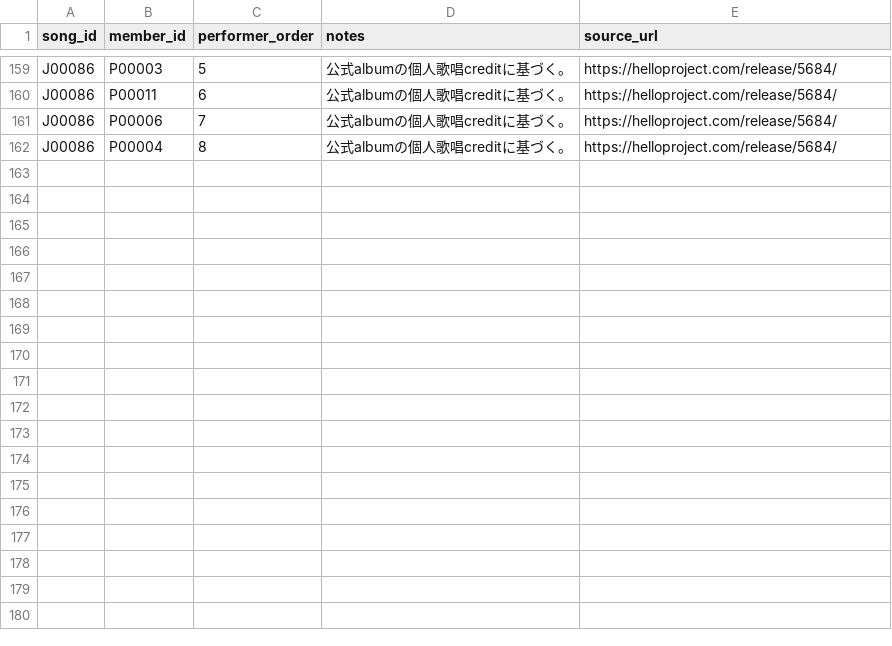
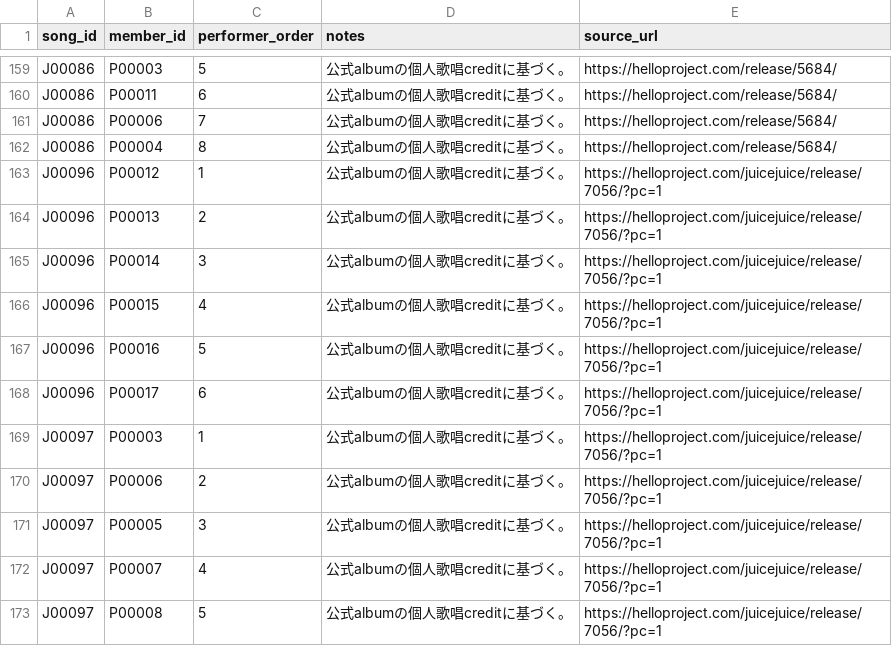
Before and after one commit to YutoSuga/helloproject-song-data, a CSV file: data/song_performers.csv, drawn as a sheet; only a part is shown, gaps mark what is left out; the diff names each change by its address in the sheet, - before the commit and + after, or states it on an @@ line.

```diff
--- a/data/song_performers.csv
+++ b/data/song_performers.csv
+row 163: J00096 | P00012 | 1 | 公式albumの個人歌唱creditに基づく。 | https://helloproject.com/juicejuice/release/7056/?pc=1
+row 164: J00096 | P00013 | 2 | 公式albumの個人歌唱creditに基づく。 | https://helloproject.com/juicejuice/release/7056/?pc=1
+row 165: J00096 | P00014 | 3 | 公式albumの個人歌唱creditに基づく。 | https://helloproject.com/juicejuice/release/7056/?pc=1
+row 166: J00096 | P00015 | 4 | 公式albumの個人歌唱creditに基づく。 | https://helloproject.com/juicejuice/release/7056/?pc=1
+row 167: J00096 | P00016 | 5 | 公式albumの個人歌唱creditに基づく。 | https://helloproject.com/juicejuice/release/7056/?pc=1
+row 168: J00096 | P00017 | 6 | 公式albumの個人歌唱creditに基づく。 | https://helloproject.com/juicejuice/release/7056/?pc=1
+row 169: J00097 | P00003 | 1 | 公式albumの個人歌唱creditに基づく。 | https://helloproject.com/juicejuice/release/7056/?pc=1
+row 170: J00097 | P00006 | 2 | 公式albumの個人歌唱creditに基づく。 | https://helloproject.com/juicejuice/release/7056/?pc=1
+row 171: J00097 | P00005 | 3 | 公式albumの個人歌唱creditに基づく。 | https://helloproject.com/juicejuice/release/7056/?pc=1
+row 172: J00097 | P00007 | 4 | 公式albumの個人歌唱creditに基づく。 | https://helloproject.com/juicejuice/release/7056/?pc=1
+row 173: J00097 | P00008 | 5 | 公式albumの個人歌唱creditに基づく。 | https://helloproject.com/juicejuice/release/7056/?pc=1
```
Also changed, not shown: data/members.csv, data/release_tracks.csv, 6 other files.
